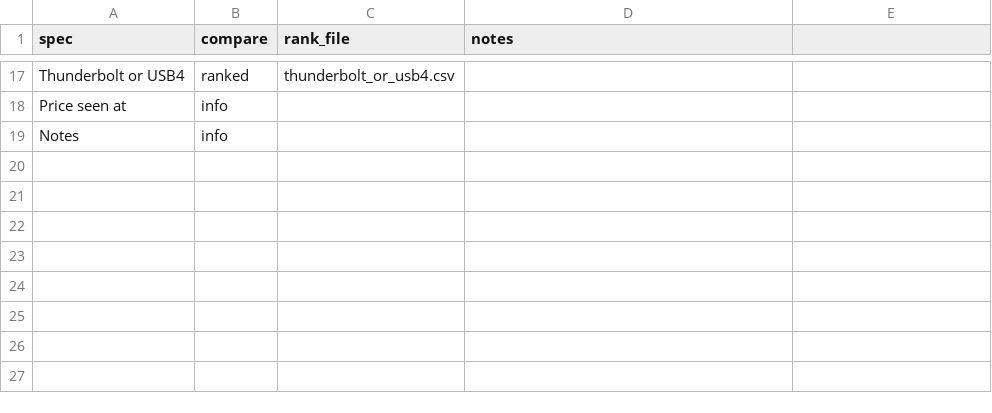
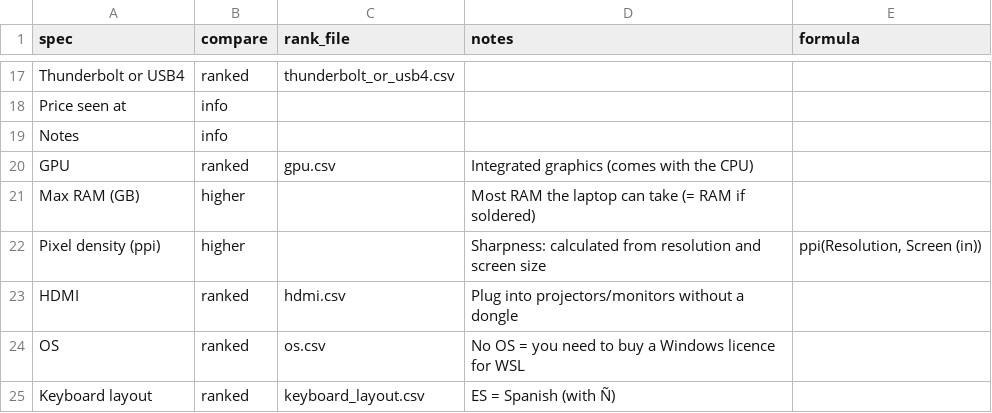
Before and after one commit to LeoDaVinci16/laptop-compare, a CSV file: data/specs.csv, drawn as a sheet; only a part is shown, gaps mark what is left out; the diff names each change by its address in the sheet, - before the commit and + after, or states it on an @@ line.

```diff
--- a/data/specs.csv
+++ b/data/specs.csv
-E1: (empty)
+E1: formula
+row 20: GPU | ranked | gpu.csv | Integrated graphics (comes with the CPU)
+row 21: Max RAM (GB) | higher |  | Most RAM the laptop can take (= RAM if soldered)
+row 22: Pixel density (ppi) | higher |  | Sharpness: calculated from resolution and screen size | ppi(Resolution, Screen (in))
+row 23: HDMI | ranked | hdmi.csv | Plug into projectors/monitors without a dongle
+row 24: OS | ranked | os.csv | No OS = you need to buy a Windows licence for WSL
+row 25: Keyboard layout | ranked | keyboard_layout.csv | ES = Spanish (with Ñ)
```
Also changed, not shown: data/laptops.csv, 13 other files.
